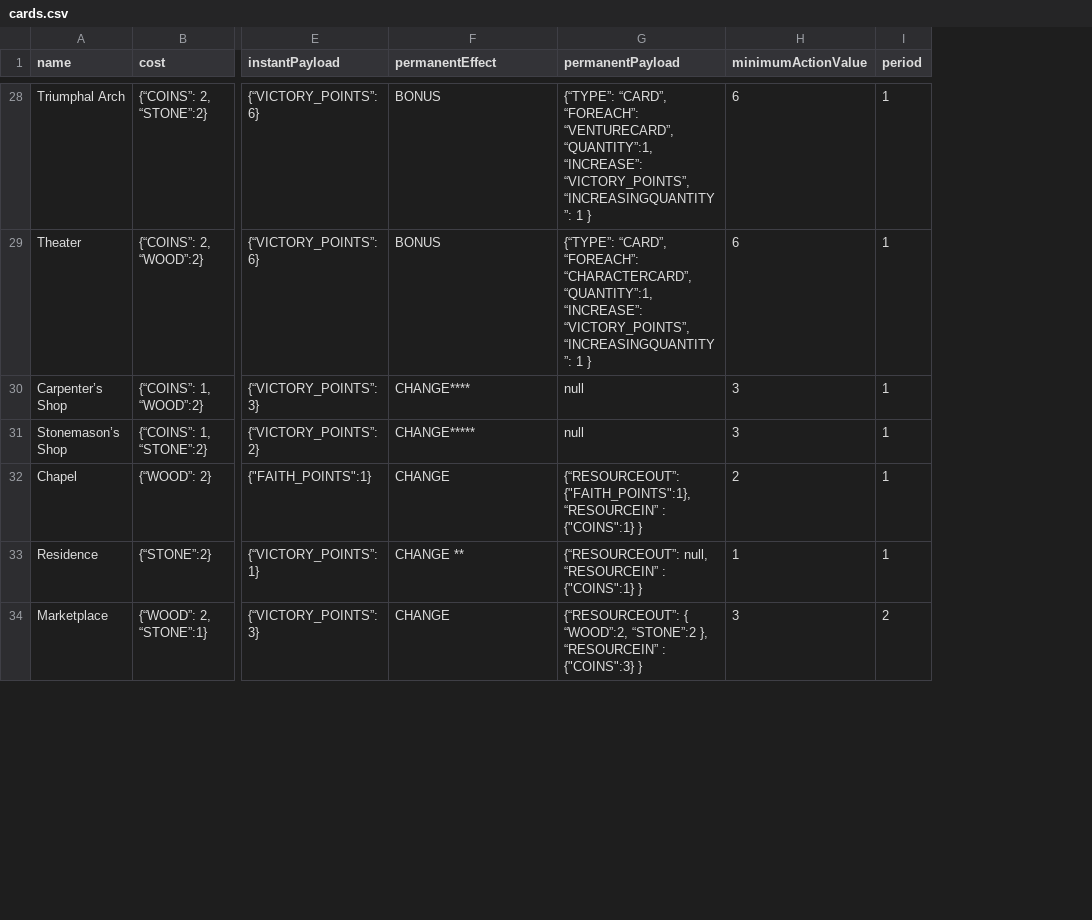
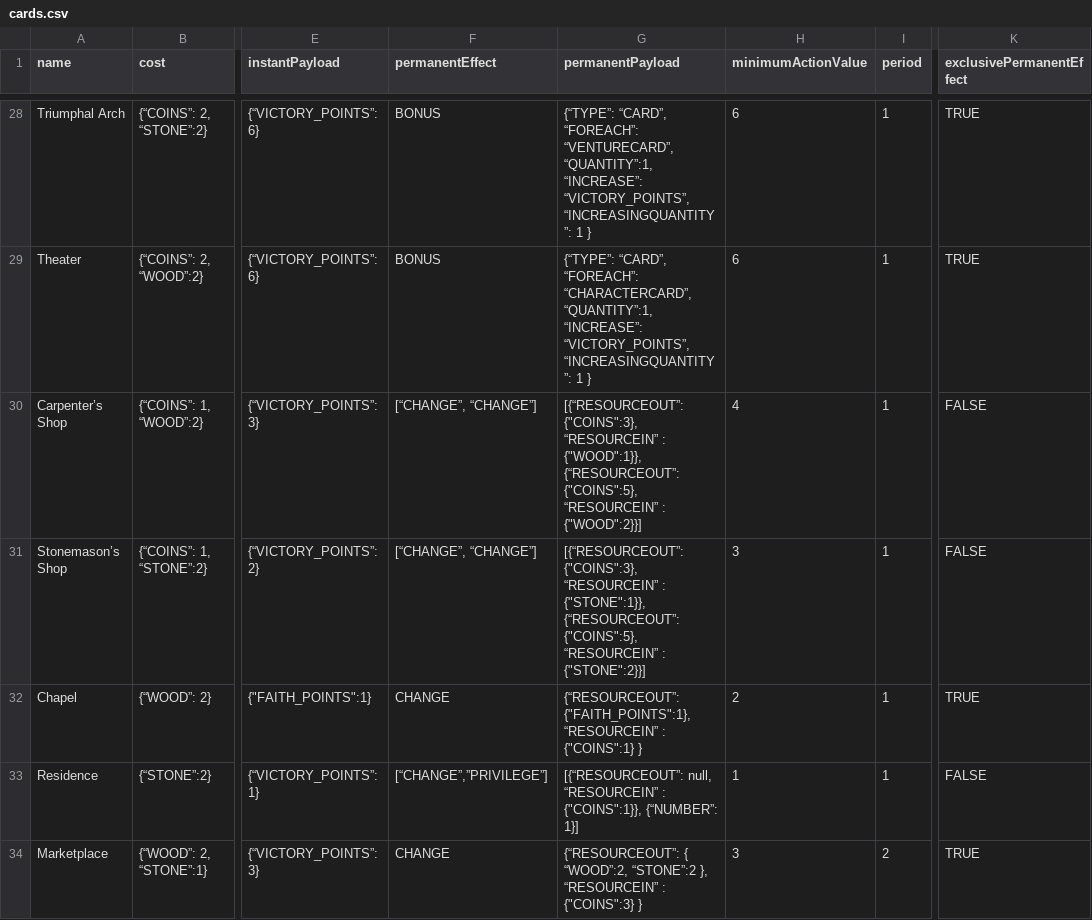
Before and after one commit to vercesig/limg, a CSV file: raw_resources/cards.csv, drawn as a sheet; only a part is shown, gaps mark what is left out; the diff covers the shown part only; the diff names each change by its address in the sheet, - before the commit and + after, or states it on an @@ line.

```diff
--- a/raw_resources/cards.csv
+++ b/raw_resources/cards.csv
+column K (exclusivePermanentEffect), rows 28-34: TRUE | TRUE | FALSE | FALSE | TRUE | FALSE | TRUE
-F30 (permanentEffect): CHANGE****
+F30 (permanentEffect): [“CHANGE”, “CHANGE”]
-G30 (permanentPayload): null
+G30 (permanentPayload): [{“RESOURCEOUT”: {"COINS":3}, “RESOURCEIN” : {"WOOD":1}}, {“RESOURCEOUT”: {"COINS":5}, “RESOURCEIN” : {"WOOD":2}}]
-H30 (minimumActionValue): 3
+H30 (minimumActionValue): 4
-F31 (permanentEffect): CHANGE*****
+F31 (permanentEffect): [“CHANGE”, “CHANGE”]
-G31 (permanentPayload): null
+G31 (permanentPayload): [{“RESOURCEOUT”: {"COINS":3}, “RESOURCEIN” : {"STONE":1}}, {“RESOURCEOUT”: {"COINS":5}, “RESOURCEIN” : {"STONE":2}}]
-F33 (permanentEffect): CHANGE **
+F33 (permanentEffect): [“CHANGE”,”PRIVILEGE”]
-G33 (permanentPayload): {“RESOURCEOUT”: null, “RESOURCEIN” : {"COINS":1} }
+G33 (permanentPayload): [{“RESOURCEOUT”: null, “RESOURCEIN” : {"COINS":1}}, {“NUMBER”: 1}]
```
Also changed, not shown: 39 edited cells elsewhere in this file, 1 other file.
